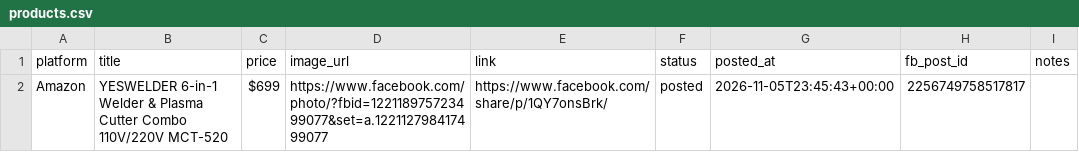
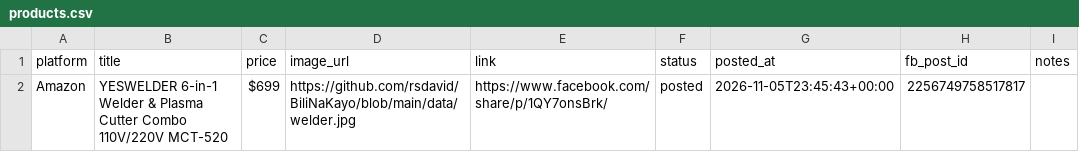
Before and after one commit to rsdavid/BiliNaKayo, a CSV file: data/products.csv, drawn as a sheet.

Commit message:
Update products.csv

```diff
--- a/data/products.csv
+++ b/data/products.csv
@@ -1,2 +1,2 @@
 platform,title,price,image_url,link,status,posted_at,fb_post_id,notes
-Amazon,YESWELDER 6-in-1 Welder & Plasma Cutter Combo 110V/220V MCT-520,$699,https://www.facebook.com/photo/?fbid=122118975723499077&set=a.122112798417499077,https://www.facebook.com/share/p/1QY7onsBrk/,posted,2026-11-05T23:45:43+00:00,2256749758517817,
+Amazon,YESWELDER 6-in-1 Welder & Plasma Cutter Combo 110V/220V MCT-520,$699,https://github.com/rsdavid/BiliNaKayo/blob/main/data/welder.jpg,https://www.facebook.com/share/p/1QY7onsBrk/,posted,2026-11-05T23:45:43+00:00,2256749758517817,
```
